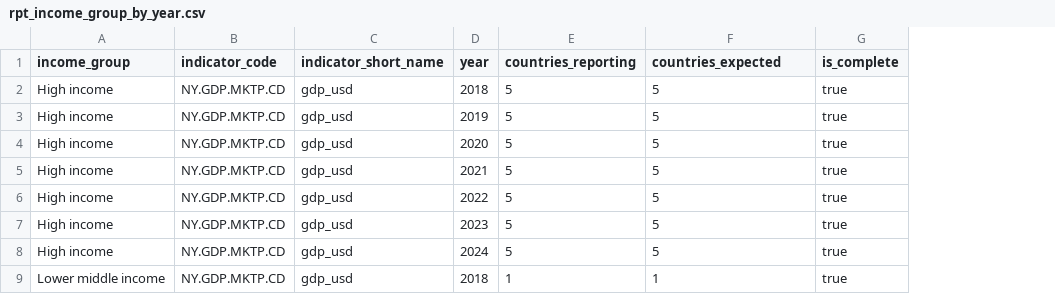
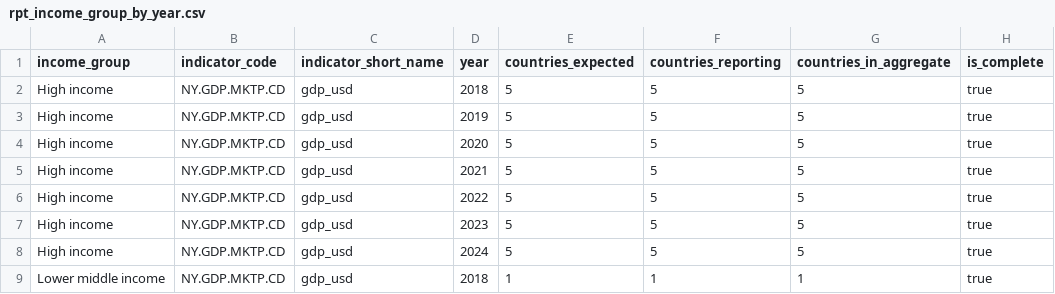
Before and after one commit to brow1998/worldbank-indicators-pipeline, a CSV file: outputs/rpt_income_group_by_year.csv, drawn as a sheet; only a part is shown; addresses are those after the commit; the diff names each change by its address in the sheet, - before the commit and + after, or states it on an @@ line.

```diff
--- a/outputs/rpt_income_group_by_year.csv
+++ b/outputs/rpt_income_group_by_year.csv
+column E (countries_expected), rows 2-9: 5 | 5 | 5 | 5 | 5 | 5 | 5 | 1
-G1: countries_expected
+G1: countries_in_aggregate
```
Also changed, not shown: 15 other files.
